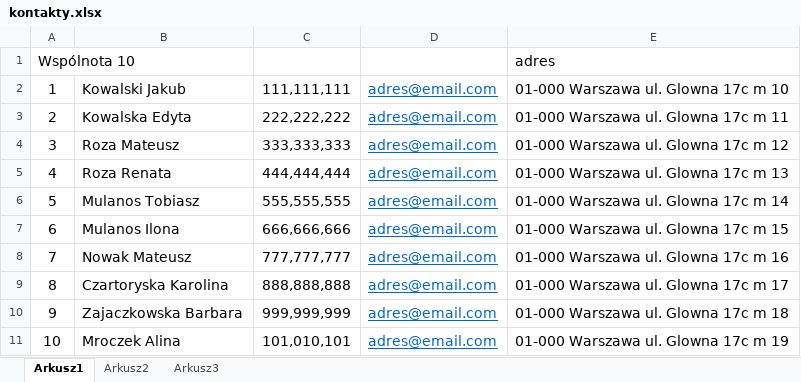
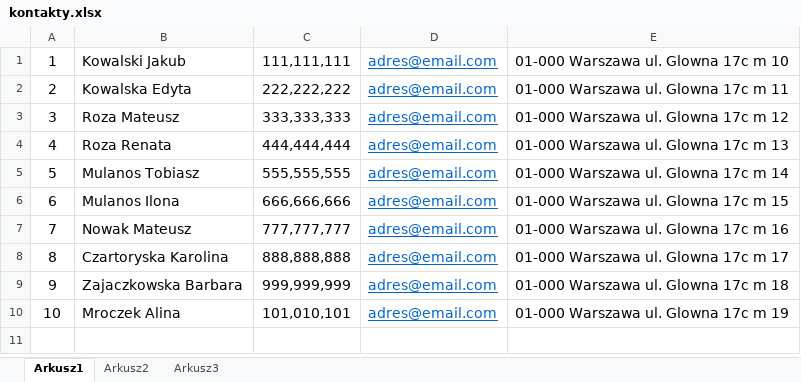
Before and after one commit to Zari44/Neorganizer, an Excel workbook: kontakty.xlsx, sheet Arkusz1, drawn as a sheet; values as stored, in another font and other column widths than the file's, no borders; the diff names each change by its address in the sheet, - before the commit and + after, or states it on an @@ line.

```diff
--- a/kontakty.xlsx (sheet Arkusz1)
+++ b/kontakty.xlsx (sheet Arkusz1)
-row 1: Wspólnota 10 |  |  |  | adres
```
Also changed, not shown: 4 other files.
